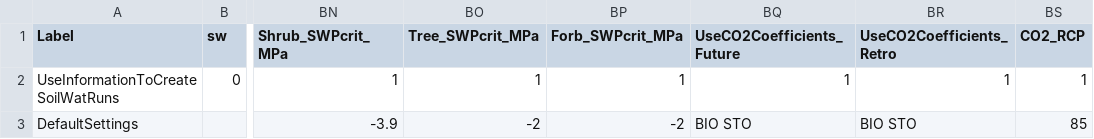
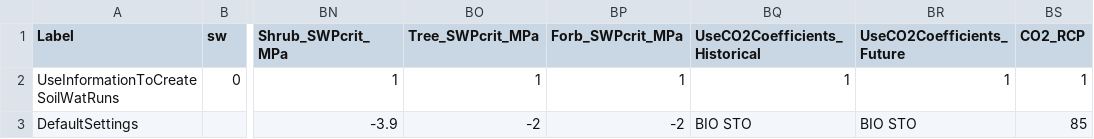
Before and after one commit to DrylandEcology/rSFSW2, a CSV file: data-raw/1_Data_SWInput/SWRuns_InputData_ExperimentalDesign_v06.csv, drawn as a sheet; only a part is shown, gaps mark what is left out; the diff names each change by its address in the sheet, - before the commit and + after, or states it on an @@ line.

Commit message:
Change "Retro" to "Historical", fix RCP bug, swap Historical and Future columns in CSVs

```diff
--- a/data-raw/1_Data_SWInput/SWRuns_InputData_ExperimentalDesign_v06.csv
+++ b/data-raw/1_Data_SWInput/SWRuns_InputData_ExperimentalDesign_v06.csv
-BQ1: UseCO2Coefficients_Future
+BQ1: UseCO2Coefficients_Historical
-BR1: UseCO2Coefficients_Retro
+BR1: UseCO2Coefficients_Future
```
Also changed, not shown: data-raw/1_Data_SWInput/SWRuns_InputData_TreatmentDesign_v14.csv, 1 other file.
